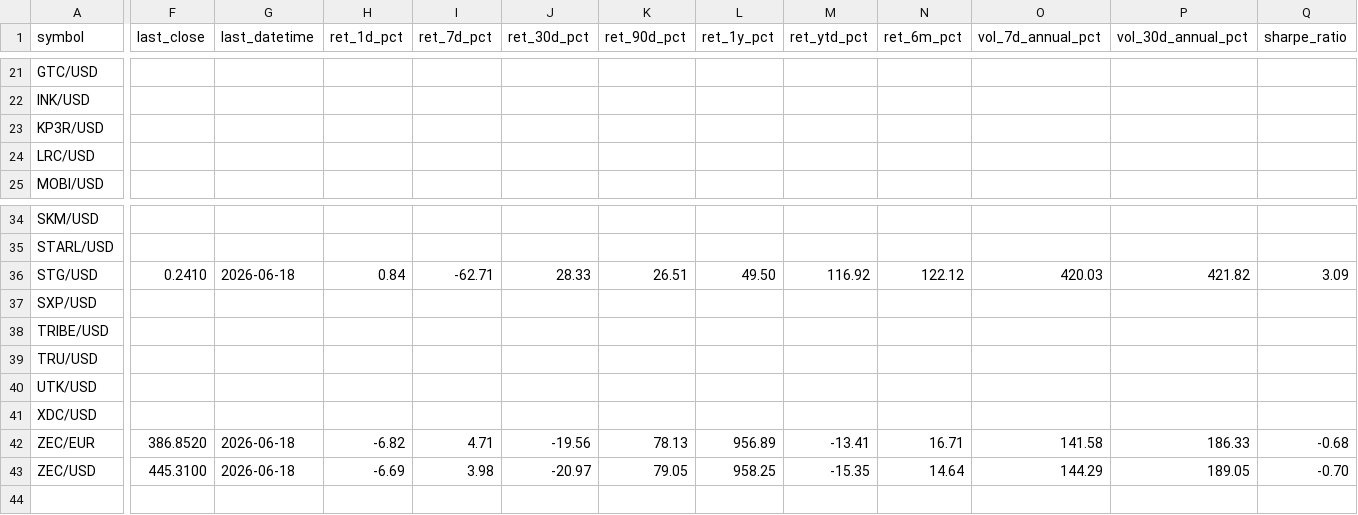
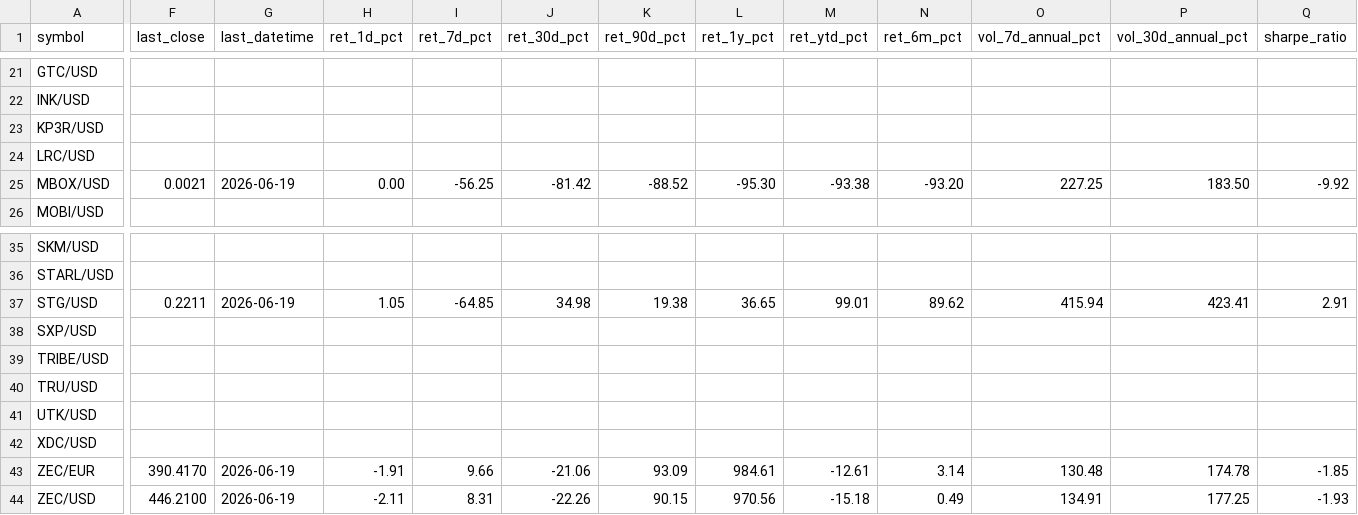
Before and after one commit to Bencode92/stock-analysis-platform, a CSV file: data/filtered/Crypto_rejected_volatility.csv, drawn as a sheet; only a part is shown, gaps mark what is left out; addresses are those after the commit; rows hold the shown columns only; the diff covers the shown part only; the diff names each change by its address in the sheet, - before the commit and + after, or states it on an @@ line.

```diff
--- a/data/filtered/Crypto_rejected_volatility.csv
+++ b/data/filtered/Crypto_rejected_volatility.csv
+row 25: MBOX/USD | 0.0021 | 2026-06-19 | 0.00 | -56.25 | -81.42 | -88.52 | -95.30 | -93.38 | -93.20 | 227.25 | 183.50 | -9.92
-F37 (last_close): 0.2410
+F37 (last_close): 0.2211
-G37 (last_datetime): 2026-06-18
+G37 (last_datetime): 2026-06-19
-H37 (ret_1d_pct): 0.84
+H37 (ret_1d_pct): 1.05
-I37 (ret_7d_pct): -62.71
+I37 (ret_7d_pct): -64.85
-J37 (ret_30d_pct): 28.33
+J37 (ret_30d_pct): 34.98
-K37 (ret_90d_pct): 26.51
+K37 (ret_90d_pct): 19.38
-L37 (ret_1y_pct): 49.50
+L37 (ret_1y_pct): 36.65
-M37 (ret_ytd_pct): 116.92
+M37 (ret_ytd_pct): 99.01
-N37 (ret_6m_pct): 122.12
+N37 (ret_6m_pct): 89.62
-O37 (vol_7d_annual_pct): 420.03
+O37 (vol_7d_annual_pct): 415.94
-P37 (vol_30d_annual_pct): 421.82
+P37 (vol_30d_annual_pct): 423.41
-Q37 (sharpe_ratio): 3.09
+Q37 (sharpe_ratio): 2.91
-F43 (last_close): 386.8520
+F43 (last_close): 390.4170
-G43:G44 (last_datetime): 2026-06-18
+G43:G44 (last_datetime): 2026-06-19
-H43 (ret_1d_pct): -6.82
+H43 (ret_1d_pct): -1.91
-I43 (ret_7d_pct): 4.71
+I43 (ret_7d_pct): 9.66
-J43 (ret_30d_pct): -19.56
+J43 (ret_30d_pct): -21.06
-K43 (ret_90d_pct): 78.13
+K43 (ret_90d_pct): 93.09
-L43 (ret_1y_pct): 956.89
+L43 (ret_1y_pct): 984.61
-M43 (ret_ytd_pct): -13.41
+M43 (ret_ytd_pct): -12.61
-N43 (ret_6m_pct): 16.71
+N43 (ret_6m_pct): 3.14
-O43 (vol_7d_annual_pct): 141.58
+O43 (vol_7d_annual_pct): 130.48
-P43 (vol_30d_annual_pct): 186.33
+P43 (vol_30d_annual_pct): 174.78
-Q43 (sharpe_ratio): -0.68
+Q43 (sharpe_ratio): -1.85
-F44 (last_close): 445.3100
+F44 (last_close): 446.2100
-H44 (ret_1d_pct): -6.69
+H44 (ret_1d_pct): -2.11
-I44 (ret_7d_pct): 3.98
+I44 (ret_7d_pct): 8.31
-J44 (ret_30d_pct): -20.97
+J44 (ret_30d_pct): -22.26
-K44 (ret_90d_pct): 79.05
+K44 (ret_90d_pct): 90.15
-L44 (ret_1y_pct): 958.25
+L44 (ret_1y_pct): 970.56
-M44 (ret_ytd_pct): -15.35
+M44 (ret_ytd_pct): -15.18
-N44 (ret_6m_pct): 14.64
+N44 (ret_6m_pct): 0.49
-O44 (vol_7d_annual_pct): 144.29
+O44 (vol_7d_annual_pct): 134.91
-P44 (vol_30d_annual_pct): 189.05
+P44 (vol_30d_annual_pct): 177.25
-Q44 (sharpe_ratio): -0.70
+Q44 (sharpe_ratio): -1.93
```
Also changed, not shown: 22 edited cells elsewhere in this file, data/filtered/Crypto_filtered_volatility.csv, data/filtered/Top10_momentum.csv, 3 other files.
